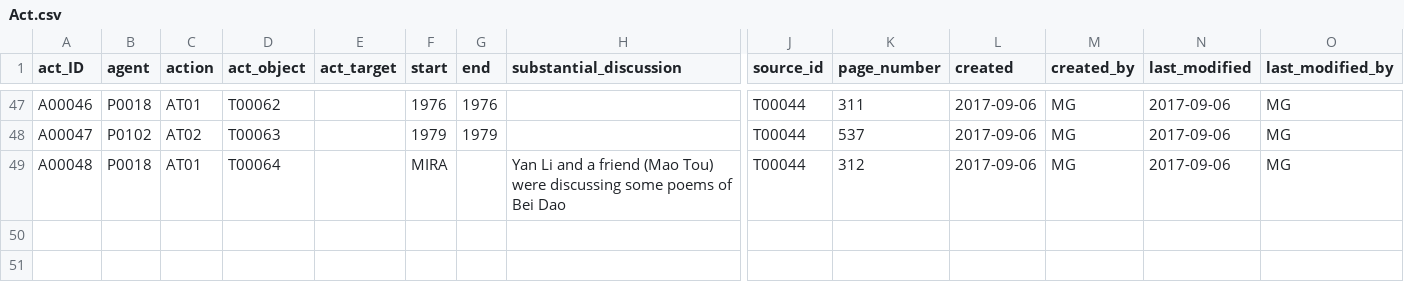
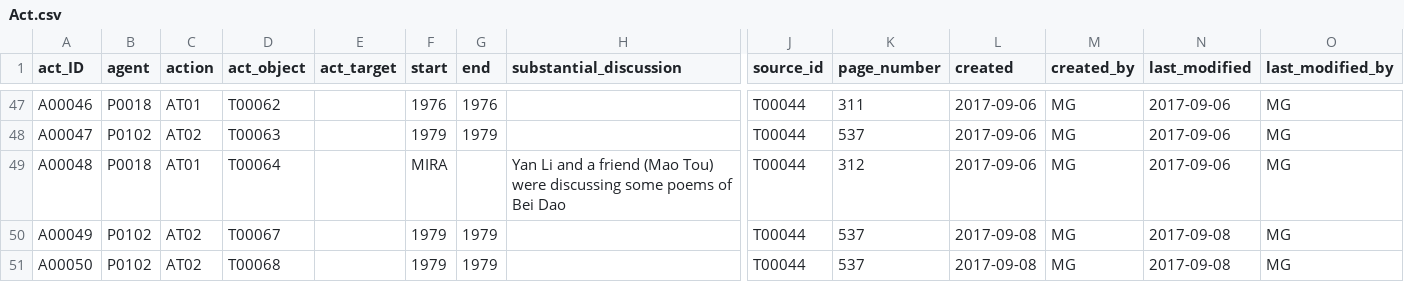
Before and after one commit to duncdrum/mini-reading, a CSV file: Act.csv, drawn as a sheet; only a part is shown, gaps mark what is left out; rows hold the shown columns only; the diff names each change by its address in the sheet, - before the commit and + after, or states it on an @@ line.

```diff
--- a/Act.csv
+++ b/Act.csv
+row 50: A00049 | P0102 | AT02 | T00067 |  | 1979 | 1979 |  | T00044 | 537 | 2017-09-08 | MG | 2017-09-08 | MG
+row 51: A00050 | P0102 | AT02 | T00068 |  | 1979 | 1979 |  | T00044 | 537 | 2017-09-08 | MG | 2017-09-08 | MG
```
Also changed, not shown: Place.csv, Text.csv.
